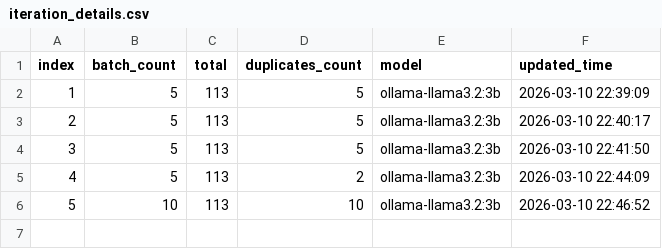
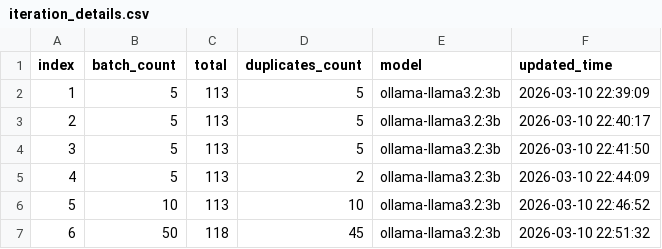
Before and after one commit to kactlabs/fiki, a CSV file: iteration_details.csv, drawn as a sheet; the diff names each change by its address in the sheet, - before the commit and + after, or states it on an @@ line.

```diff
--- a/iteration_details.csv
+++ b/iteration_details.csv
+row 7: 6 | 50 | 118 | 45 | ollama-llama3.2:3b | 2026-03-10 22:51:32
```
Also changed, not shown: 7 other files.
